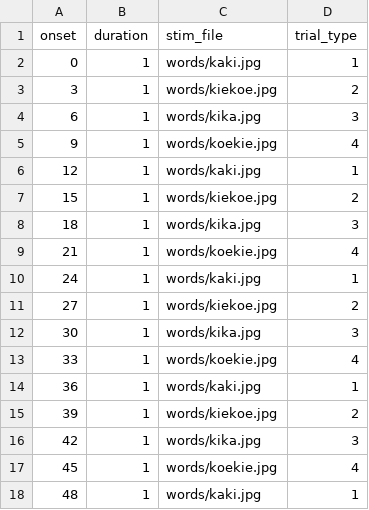
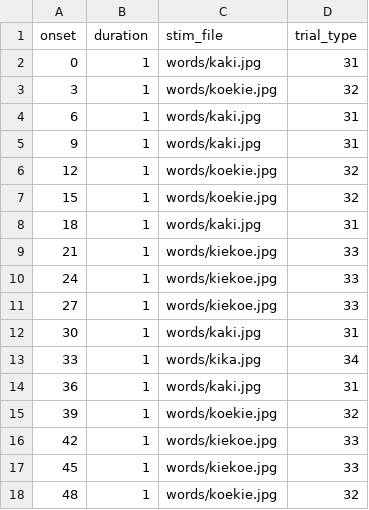
Before and after one commit to gpiantoni/tasks_in_OR, a TSV file: qttasks/images/template_task-words.tsv, drawn as a sheet; only a part is shown; the diff covers the shown part only.

```diff
--- a/qttasks/images/template_task-words.tsv
+++ b/qttasks/images/template_task-words.tsv
@@ -2,17 +2,17 @@ onset	duration	stim_file	trial_type
-0	1	words/kaki.jpg	1
-3	1	words/kiekoe.jpg	2
-6	1	words/kika.jpg	3
-9	1	words/koekie.jpg	4
-12	1	words/kaki.jpg	1
-15	1	words/kiekoe.jpg	2
-18	1	words/kika.jpg	3
-21	1	words/koekie.jpg	4
-24	1	words/kaki.jpg	1
-27	1	words/kiekoe.jpg	2
-30	1	words/kika.jpg	3
-33	1	words/koekie.jpg	4
-36	1	words/kaki.jpg	1
-39	1	words/kiekoe.jpg	2
-42	1	words/kika.jpg	3
-45	1	words/koekie.jpg	4
-48	1	words/kaki.jpg	1
+0	1	words/kaki.jpg	31							
+3	1	words/koekie.jpg	32							
+6	1	words/kaki.jpg	31							
+9	1	words/kaki.jpg	31							
+12	1	words/koekie.jpg	32							
+15	1	words/koekie.jpg	32							
+18	1	words/kaki.jpg	31							
+21	1	words/kiekoe.jpg	33							
+24	1	words/kiekoe.jpg	33							
+27	1	words/kiekoe.jpg	33							
+30	1	words/kaki.jpg	31							
+33	1	words/kika.jpg	34							
+36	1	words/kaki.jpg	31							
+39	1	words/koekie.jpg	32							
+42	1	words/kiekoe.jpg	33							
+45	1	words/kiekoe.jpg	33							
+48	1	words/koekie.jpg	32							
```
Also changed, not shown: 20 added rows and 4 edited cells elsewhere in this file, 9 other files.
